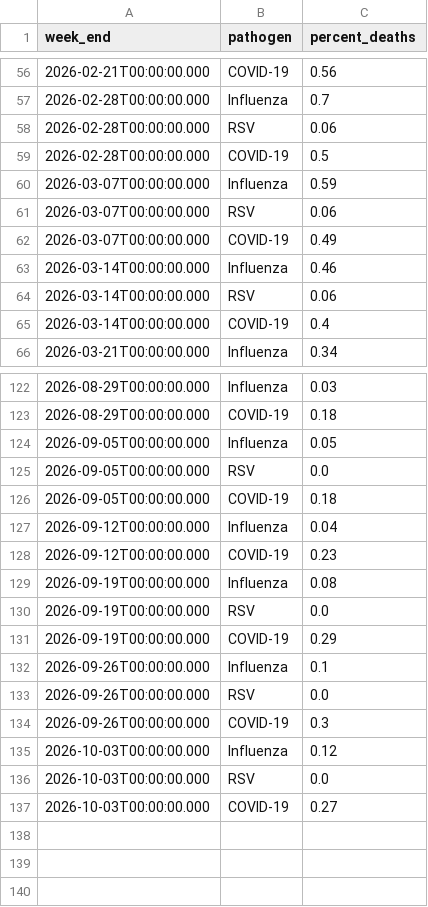
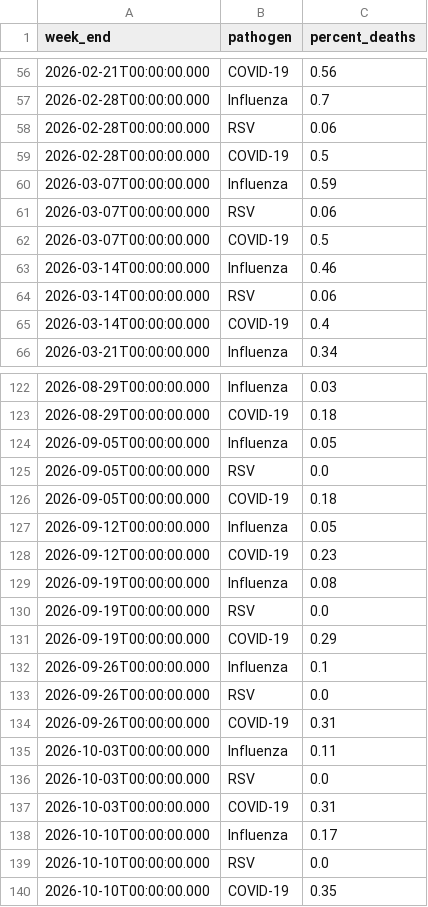
Before and after one commit to fartbagxp/health, a CSV file: data/raw/cdc_open/resp_deaths_pct.csv, drawn as a sheet; only a part is shown, gaps mark what is left out.

```diff
--- a/data/raw/cdc_open/resp_deaths_pct.csv
+++ b/data/raw/cdc_open/resp_deaths_pct.csv
@@ -61,3 +61,3 @@
 "2026-03-07T00:00:00.000","RSV","0.06"
-"2026-03-07T00:00:00.000","COVID-19","0.49"
+"2026-03-07T00:00:00.000","COVID-19","0.5"
 "2026-03-14T00:00:00.000","Influenza","0.46"
@@ -126,3 +126,3 @@
 "2026-09-05T00:00:00.000","COVID-19","0.18"
-"2026-09-12T00:00:00.000","Influenza","0.04"
+"2026-09-12T00:00:00.000","Influenza","0.05"
 "2026-09-12T00:00:00.000","COVID-19","0.23"
@@ -133,5 +133,8 @@
 "2026-09-26T00:00:00.000","RSV","0.0"
-"2026-09-26T00:00:00.000","COVID-19","0.3"
-"2026-10-03T00:00:00.000","Influenza","0.12"
+"2026-09-26T00:00:00.000","COVID-19","0.31"
+"2026-10-03T00:00:00.000","Influenza","0.11"
 "2026-10-03T00:00:00.000","RSV","0.0"
-"2026-10-03T00:00:00.000","COVID-19","0.27"
+"2026-10-03T00:00:00.000","COVID-19","0.31"
+"2026-10-10T00:00:00.000","Influenza","0.17"
+"2026-10-10T00:00:00.000","RSV","0.0"
+"2026-10-10T00:00:00.000","COVID-19","0.35"
```
Also changed, not shown: data/processed/cdc_open/epidemic_trends_national.csv, data/processed/cdc_open/wastewater_activity.csv, 22 other files.
